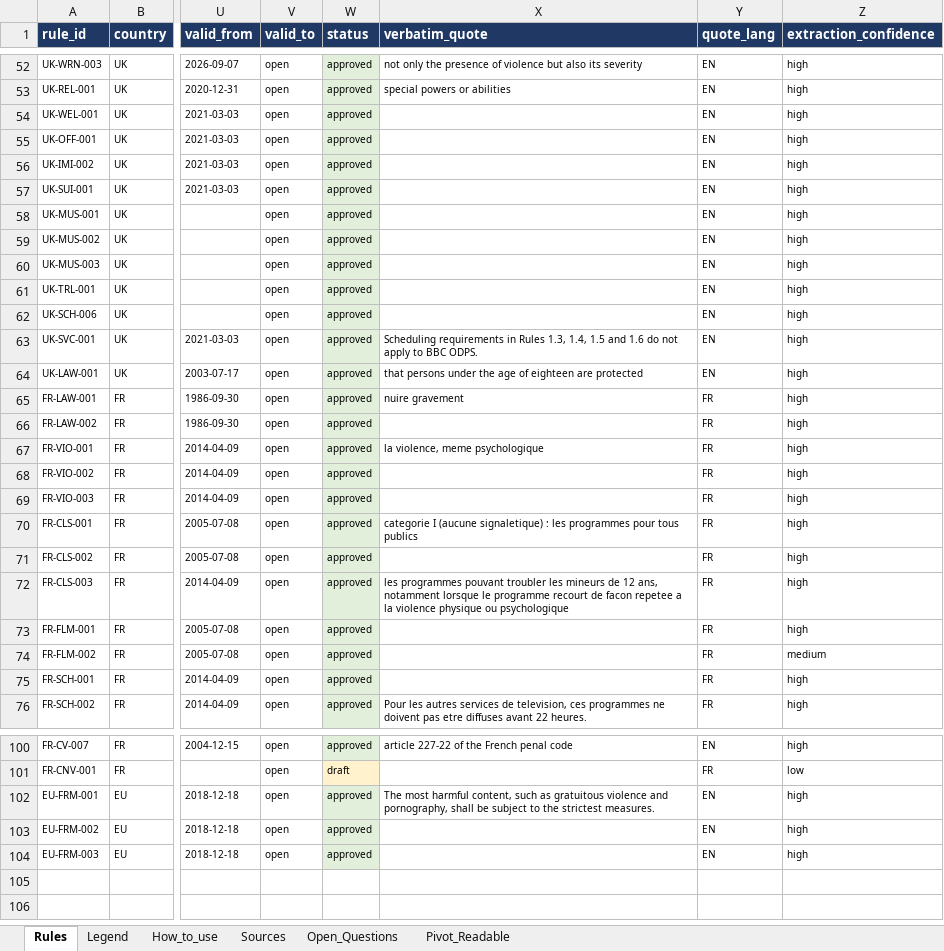
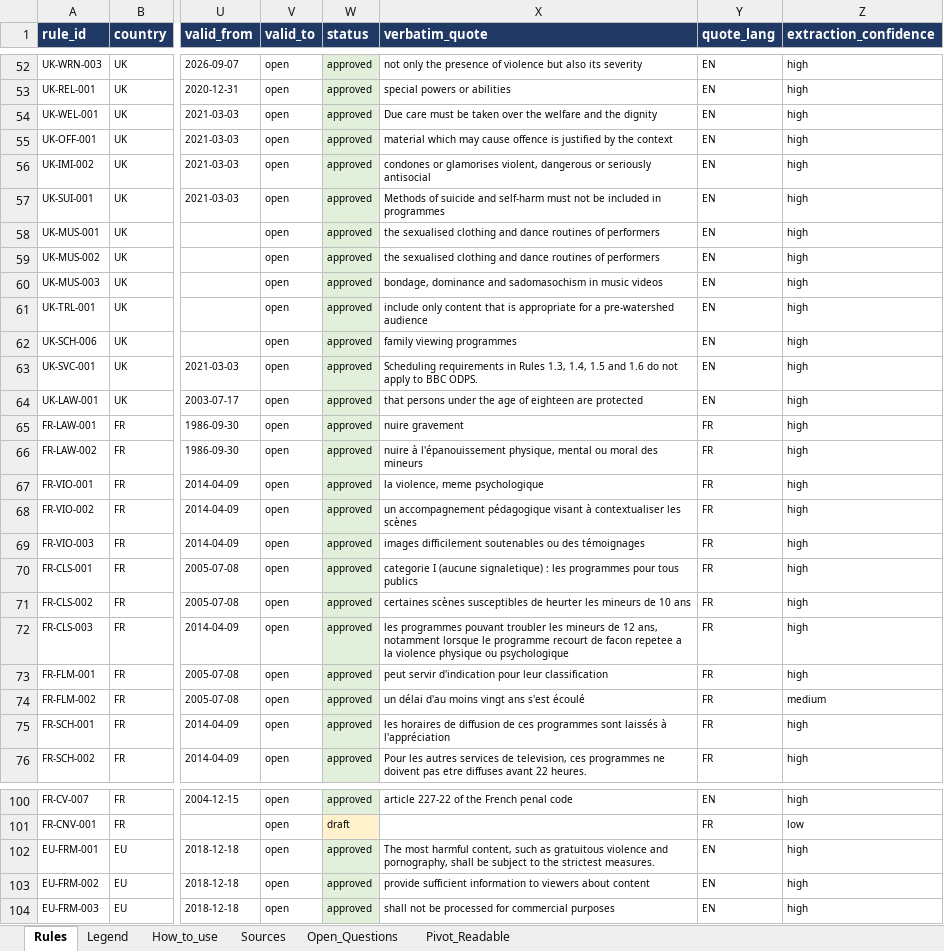
Before and after one commit to tpeckerman/paramount_assignment, an Excel workbook: rules/RULES_TABLE_v1.xlsx, sheet Rules, drawn as a sheet; only a part is shown, gaps mark what is left out; values as stored, in another font and other column widths than the file's, no borders; the diff covers the shown part only; the diff names each change by its address in the sheet, - before the commit and + after, or states it on an @@ line.

```diff
--- a/rules/RULES_TABLE_v1.xlsx (sheet Rules)
+++ b/rules/RULES_TABLE_v1.xlsx (sheet Rules)
-X54 (verbatim_quote): (empty)
+X54 (verbatim_quote): Due care must be taken over the welfare and the dignity
-X55 (verbatim_quote): (empty)
+X55 (verbatim_quote): material which may cause offence is justified by the context
-X56 (verbatim_quote): (empty)
+X56 (verbatim_quote): condones or glamorises violent, dangerous or seriously antisocial
-X57 (verbatim_quote): (empty)
+X57 (verbatim_quote): Methods of suicide and self-harm must not be included in programmes
-X58:X59 (verbatim_quote): (empty)
+X58:X59 (verbatim_quote): the sexualised clothing and dance routines of performers
-X60 (verbatim_quote): (empty)
+X60 (verbatim_quote): bondage, dominance and sadomasochism in music videos
-X61 (verbatim_quote): (empty)
+X61 (verbatim_quote): include only content that is appropriate for a pre-watershed audience
-X62 (verbatim_quote): (empty)
+X62 (verbatim_quote): family viewing programmes
-X66 (verbatim_quote): (empty)
+X66 (verbatim_quote): nuire à l'épanouissement physique, mental ou moral des mineurs
-X68 (verbatim_quote): (empty)
+X68 (verbatim_quote): un accompagnement pédagogique visant à contextualiser les scènes
-X69 (verbatim_quote): (empty)
+X69 (verbatim_quote): images difficilement soutenables ou des témoignages
-X71 (verbatim_quote): (empty)
+X71 (verbatim_quote): certaines scènes susceptibles de heurter les mineurs de 10 ans
-X73 (verbatim_quote): (empty)
+X73 (verbatim_quote): peut servir d'indication pour leur classification
-X74 (verbatim_quote): (empty)
+X74 (verbatim_quote): un délai d'au moins vingt ans s'est écoulé
-X75 (verbatim_quote): (empty)
+X75 (verbatim_quote): les horaires de diffusion de ces programmes sont laissés à l'appréciation
-X103 (verbatim_quote): (empty)
+X103 (verbatim_quote): provide sufficient information to viewers about content
-X104 (verbatim_quote): (empty)
+X104 (verbatim_quote): shall not be processed for commercial purposes
```
Also changed, not shown: 30 edited cells elsewhere in this sheet, sheet Open_Questions, 10 other files.
